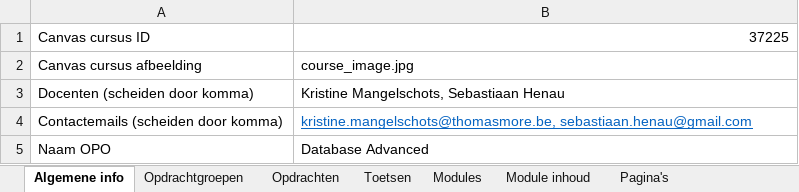
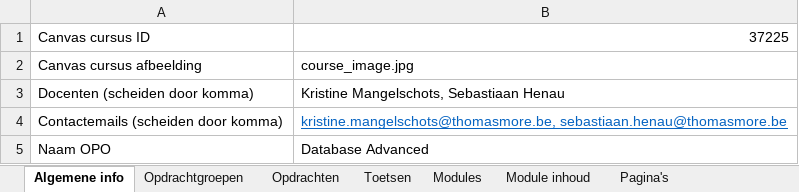
Before and after one commit to it-graduaten/canvas-course-scaffolder-with-course-configs, an Excel workbook: database-advanced-zb0142/config.xlsx, sheet Algemene info, drawn as a sheet; values as stored, in another font and other column widths than the file's, no borders; table styles not drawn; the diff names each change by its address in the sheet, - before the commit and + after, or states it on an @@ line.

Commit message:
Fixed a typo in the confi

```diff
--- a/database-advanced-zb0142/config.xlsx (sheet Algemene info)
+++ b/database-advanced-zb0142/config.xlsx (sheet Algemene info)
-B4: kristine.mangelschots@thomasmore.be, sebastiaan.henau@gmail.com
+B4: kristine.mangelschots@thomasmore.be, sebastiaan.henau@thomasmore.be
```
